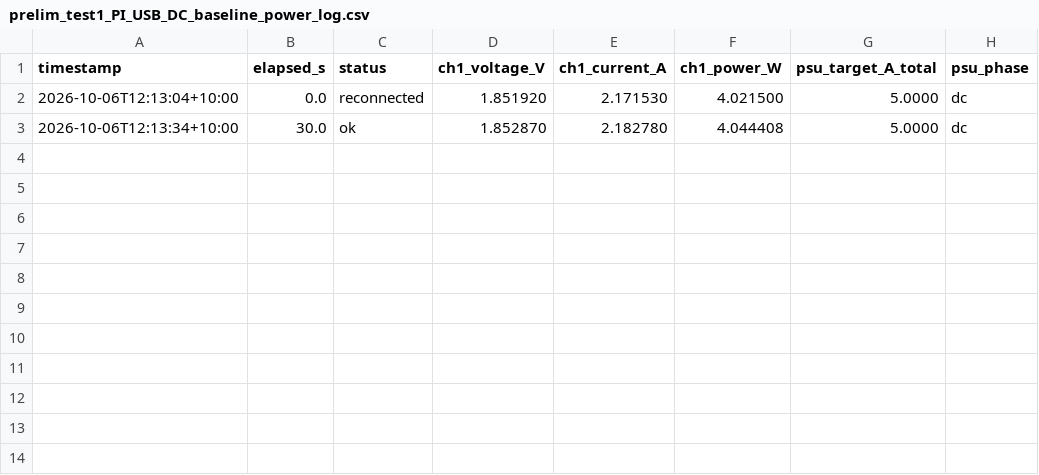
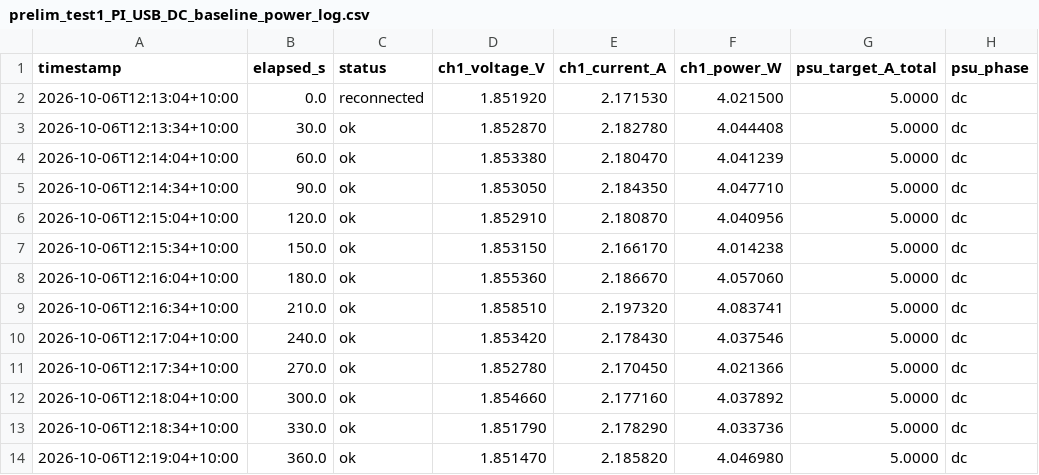
Before and after one commit to thommofrench/EGH490DataCapN11051205, a CSV file: prelim_test1_PI_USB_DC_baseline_power_log.csv, drawn as a sheet.

Commit message:
data update 2026-10-06T12:19:09

```diff
--- a/prelim_test1_PI_USB_DC_baseline_power_log.csv
+++ b/prelim_test1_PI_USB_DC_baseline_power_log.csv
@@ -3 +3,12 @@ timestamp,elapsed_s,status,ch1_voltage_V,ch1_current_A,ch1_power_W,psu_target_A_
 2026-10-06T12:13:34+10:00,30.0,ok,1.852870,2.182780,4.044408,5.0000,dc
+2026-10-06T12:14:04+10:00,60.0,ok,1.853380,2.180470,4.041239,5.0000,dc
+2026-10-06T12:14:34+10:00,90.0,ok,1.853050,2.184350,4.047710,5.0000,dc
+2026-10-06T12:15:04+10:00,120.0,ok,1.852910,2.180870,4.040956,5.0000,dc
+2026-10-06T12:15:34+10:00,150.0,ok,1.853150,2.166170,4.014238,5.0000,dc
+2026-10-06T12:16:04+10:00,180.0,ok,1.855360,2.186670,4.057060,5.0000,dc
+2026-10-06T12:16:34+10:00,210.0,ok,1.858510,2.197320,4.083741,5.0000,dc
+2026-10-06T12:17:04+10:00,240.0,ok,1.853420,2.178430,4.037546,5.0000,dc
+2026-10-06T12:17:34+10:00,270.0,ok,1.852780,2.170450,4.021366,5.0000,dc
+2026-10-06T12:18:04+10:00,300.0,ok,1.854660,2.177160,4.037892,5.0000,dc
+2026-10-06T12:18:34+10:00,330.0,ok,1.851790,2.178290,4.033736,5.0000,dc
+2026-10-06T12:19:04+10:00,360.0,ok,1.851470,2.185820,4.046980,5.0000,dc
```
